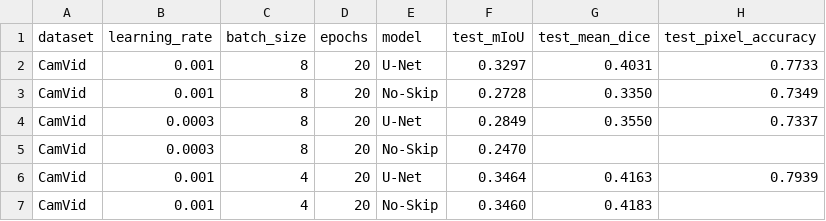
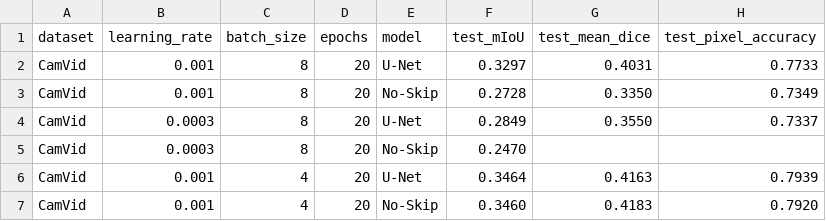
Before and after one commit to slvrfivo/unet-paper-reproduction, a CSV file: results/camvid_test_metrics.csv, drawn as a sheet.

Commit message:
Strip Colab account metadata and fill documented results
- Remove Colab user name/ID and Drive provenance from notebook metadata
- Fill recorded batch-4 no-skip pixel accuracy (0.7920) in CamVid CSV
- README: state threshold selection criterion, add 20-epoch threshold-0.6 row,
  note the validation-loss weighting change and blank CSV fields

```diff
--- a/results/camvid_test_metrics.csv
+++ b/results/camvid_test_metrics.csv
@@ -6,2 +6,2 @@ CamVid,0.0003,8,20,No-Skip,0.2470,,
 CamVid,0.001,4,20,U-Net,0.3464,0.4163,0.7939
-CamVid,0.001,4,20,No-Skip,0.3460,0.4183,
+CamVid,0.001,4,20,No-Skip,0.3460,0.4183,0.7920
```
Also changed, not shown: 3 other files.
